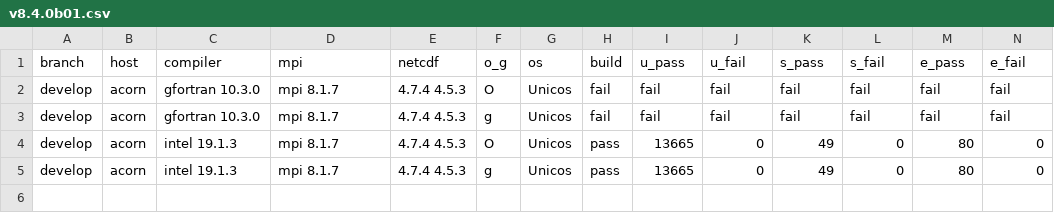
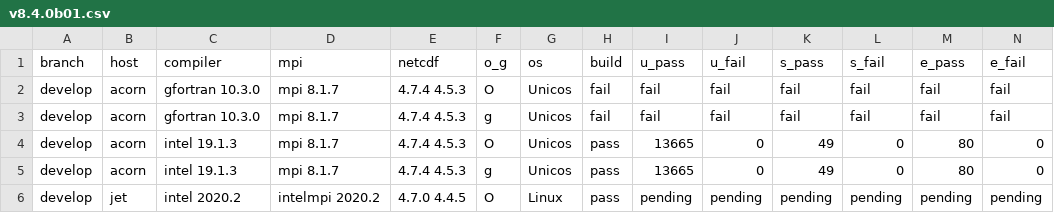
Before and after one commit to esmf-org/esmf-test-summary-2022-07, a CSV file: develop/v8.4.0b01.csv, drawn as a sheet; only a part is shown; rows hold the shown columns only; the diff names each change by its address in the sheet, - before the commit and + after, or states it on an @@ line.

Commit message:
'updated summary for hash v8.4.0b01 on develop'

```diff
--- a/develop/v8.4.0b01.csv
+++ b/develop/v8.4.0b01.csv
+row 6: develop | jet | intel 2020.2 | intelmpi 2020.2 | 4.7.0 4.4.5 | O | Linux | pass | pending | pending | pending | pending | pending | pending
```
Also changed, not shown: 2 other files.
